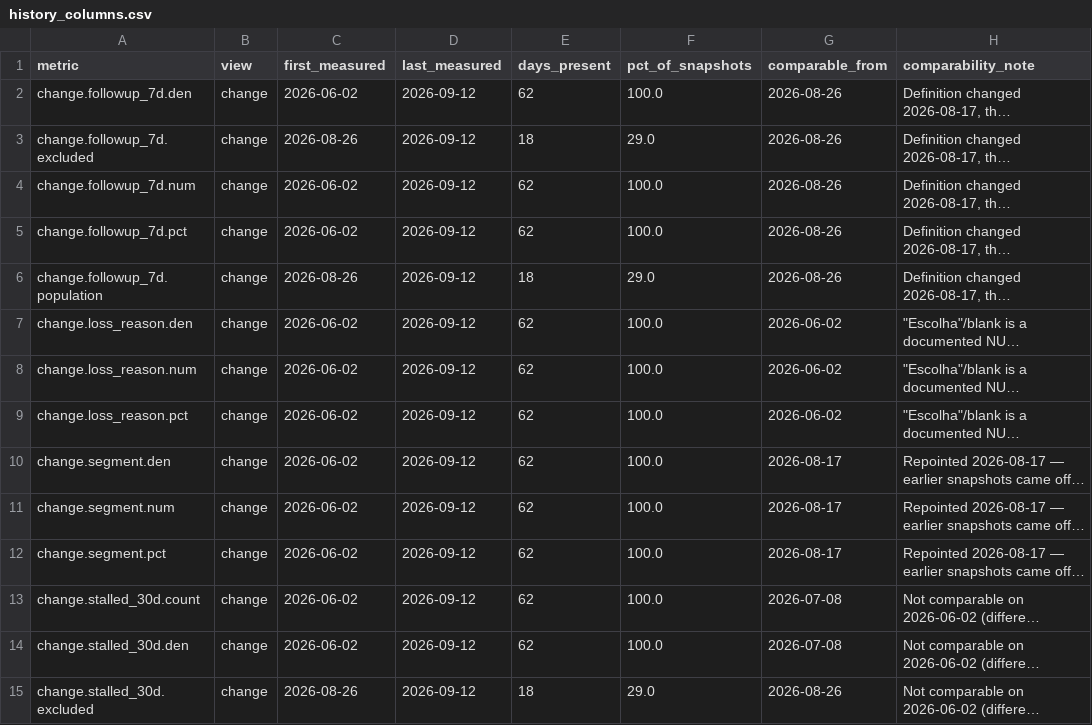
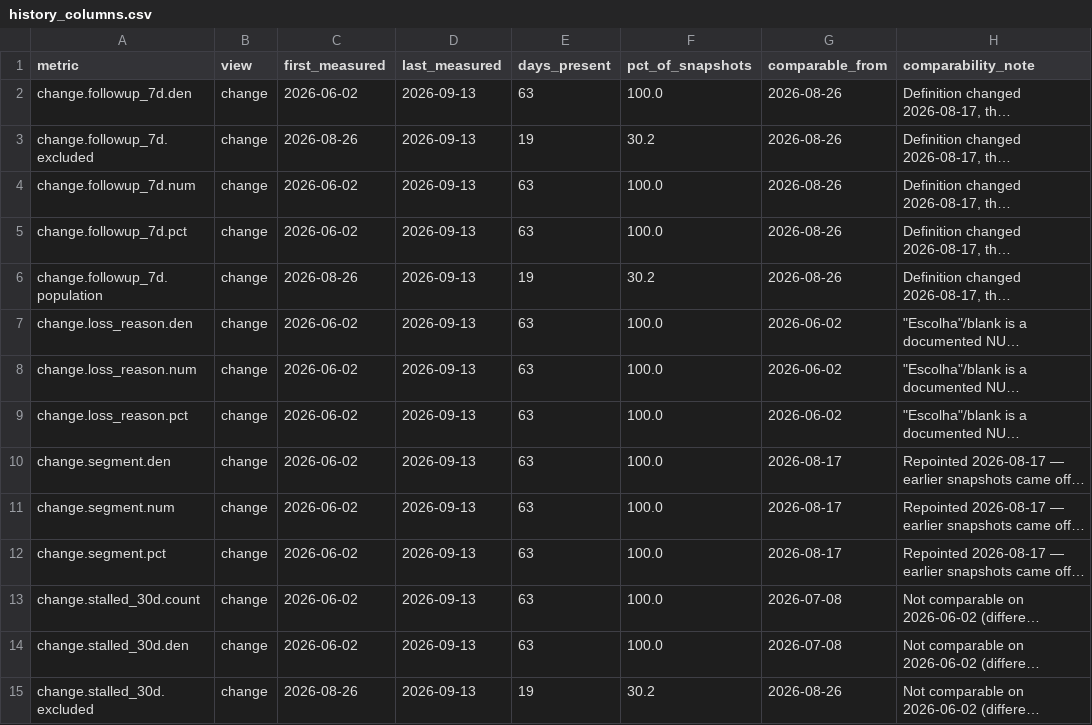
Before and after one commit to sly-leo/windoor-dashboards, a CSV file: history_columns.csv, drawn as a sheet; only a part is shown; long unchanged cells end in …; the diff covers the shown part only; the diff names each change by its address in the sheet, - before the commit and + after, or states it on an @@ line.

```diff
--- a/history_columns.csv
+++ b/history_columns.csv
-D2:D15 (last_measured): 2026-09-12
+D2:D15 (last_measured): 2026-09-13
-E2 (days_present): 62
+E2 (days_present): 63
-E3 (days_present): 18
+E3 (days_present): 19
-F3 (pct_of_snapshots): 29.0
+F3 (pct_of_snapshots): 30.2
-E4:E5 (days_present): 62
+E4:E5 (days_present): 63
-E6 (days_present): 18
+E6 (days_present): 19
-F6 (pct_of_snapshots): 29.0
+F6 (pct_of_snapshots): 30.2
-E7:E14 (days_present): 62
+E7:E14 (days_present): 63
-E15 (days_present): 18
+E15 (days_present): 19
-F15 (pct_of_snapshots): 29.0
+F15 (pct_of_snapshots): 30.2
```
Also changed, not shown: 81 edited cells elsewhere in this file, history.csv, history_meta.csv, 1 other file.
